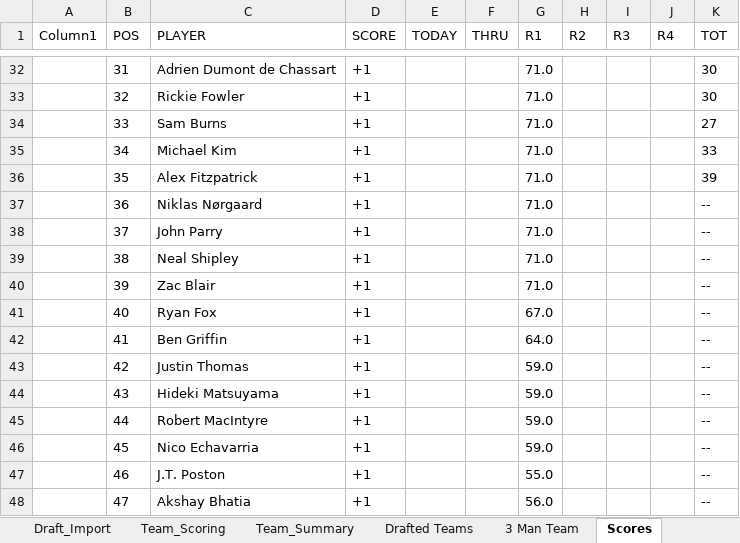
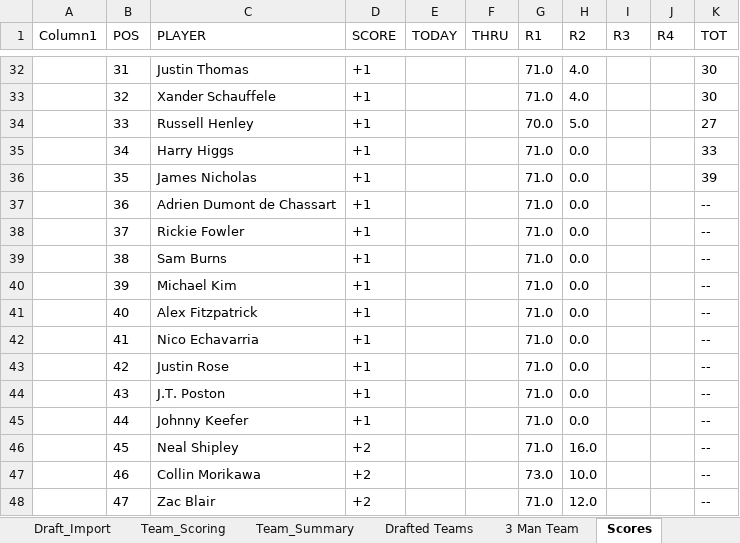
Before and after one commit to Melbs98/2027-Masters-Ctown, an Excel workbook: data/2027 Masters Draft & Scoreboard.xlsx, sheet Scores, drawn as a sheet; only a part is shown, gaps mark what is left out; values as stored, in another font and other column widths than the file's, no borders; table styles not drawn; the diff covers the shown part only; the diff names each change by its address in the sheet, - before the commit and + after, or states it on an @@ line.

```diff
--- a/data/2027 Masters Draft & Scoreboard.xlsx (sheet Scores)
+++ b/data/2027 Masters Draft & Scoreboard.xlsx (sheet Scores)
-C32 (PLAYER): Adrien Dumont de Chassart
+C32 (PLAYER): Justin Thomas
-H32:H33 (R2): (empty)
+H32:H33 (R2): 4.0
-C33 (PLAYER): Rickie Fowler
+C33 (PLAYER): Xander Schauffele
-C34 (PLAYER): Sam Burns
+C34 (PLAYER): Russell Henley
-G34 (R1): 71.0
+G34 (R1): 70.0
-H34 (R2): (empty)
+H34 (R2): 5.0
-C35 (PLAYER): Michael Kim
+C35 (PLAYER): Harry Higgs
-H35:H45 (R2): (empty)
+H35:H45 (R2): 0.0
-C36 (PLAYER): Alex Fitzpatrick
+C36 (PLAYER): James Nicholas
-C37 (PLAYER): Niklas Nørgaard
+C37 (PLAYER): Adrien Dumont de Chassart
-C38 (PLAYER): John Parry
+C38 (PLAYER): Rickie Fowler
-C39 (PLAYER): Neal Shipley
+C39 (PLAYER): Sam Burns
-C40 (PLAYER): Zac Blair
+C40 (PLAYER): Michael Kim
-C41 (PLAYER): Ryan Fox
+C41 (PLAYER): Alex Fitzpatrick
-G41 (R1): 67.0
+G41 (R1): 71.0
-C42 (PLAYER): Ben Griffin
+C42 (PLAYER): Nico Echavarria
-G42 (R1): 64.0
+G42 (R1): 71.0
-C43 (PLAYER): Justin Thomas
+C43 (PLAYER): Justin Rose
-G43:G46 (R1): 59.0
+G43:G46 (R1): 71.0
-C44 (PLAYER): Hideki Matsuyama
+C44 (PLAYER): J.T. Poston
-C45 (PLAYER): Robert MacIntyre
+C45 (PLAYER): Johnny Keefer
-C46 (PLAYER): Nico Echavarria
+C46 (PLAYER): Neal Shipley
-D46:D48 (SCORE): +1
+D46:D48 (SCORE): +2
-H46 (R2): (empty)
+H46 (R2): 16.0
-C47 (PLAYER): J.T. Poston
+C47 (PLAYER): Collin Morikawa
-G47 (R1): 55.0
+G47 (R1): 73.0
-H47 (R2): (empty)
+H47 (R2): 10.0
-C48 (PLAYER): Akshay Bhatia
+C48 (PLAYER): Zac Blair
-G48 (R1): 56.0
+G48 (R1): 71.0
-H48 (R2): (empty)
+H48 (R2): 12.0
```
Also changed, not shown: 392 edited cells elsewhere in this sheet, 1 other file.
